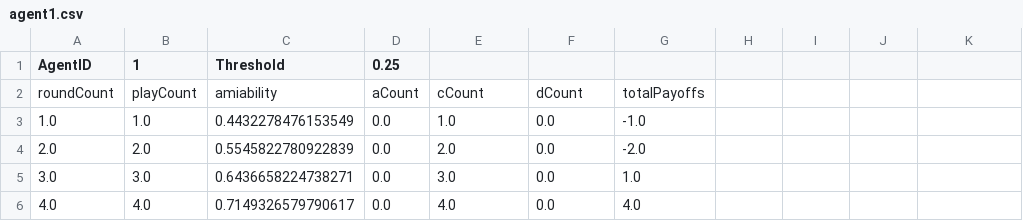
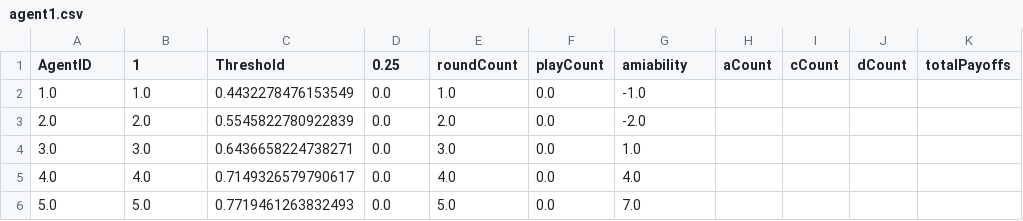
Before and after one commit to yaserBK/AgentAmiability, a CSV file: ThirdBatchData/agent1.csv, drawn as a sheet; only a part is shown; the shorter side is filled out with more unchanged rows.

Commit message:
Update agent1.csv

```diff
--- a/ThirdBatchData/agent1.csv
+++ b/ThirdBatchData/agent1.csv
@@ -1,3 +1,2 @@
-AgentID,1,Threshold,0.25
-roundCount,playCount,amiability,aCount,cCount,dCount,totalPayoffs
+AgentID,1,Threshold,0.25, roundCount,playCount,amiability,aCount,cCount,dCount,totalPayoffs
 1.0,1.0,0.4432278476153549,0.0,1.0,0.0,-1.0
```
